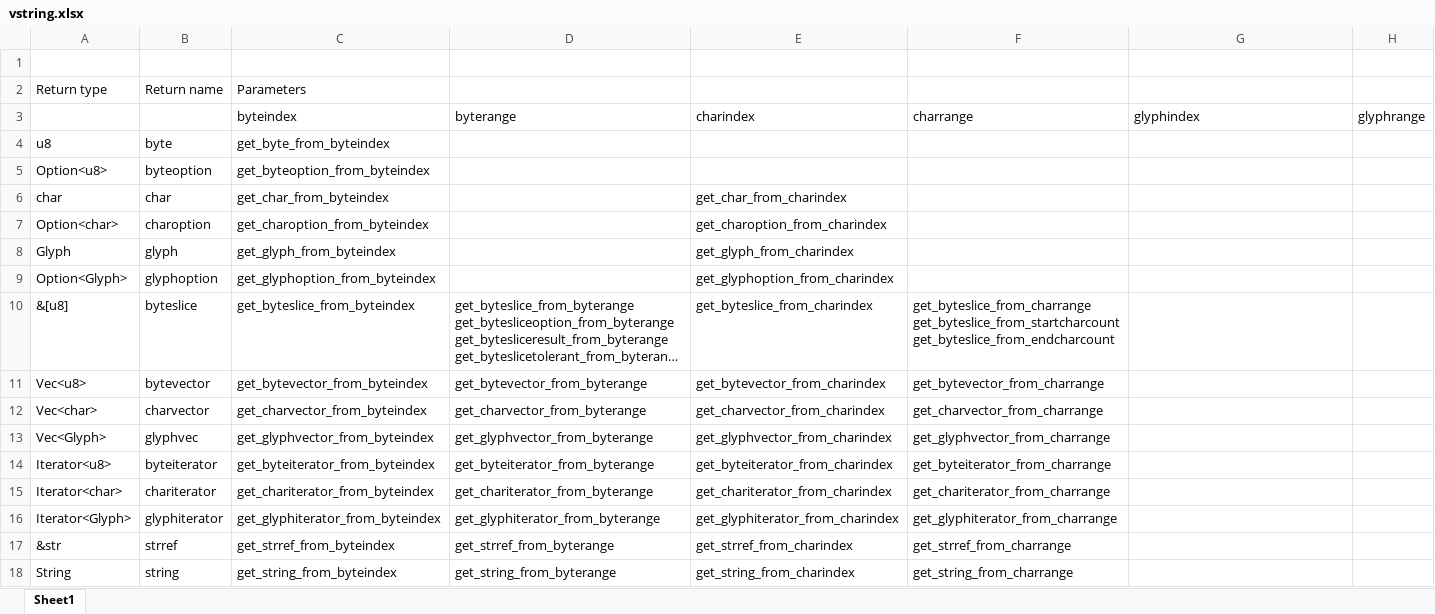
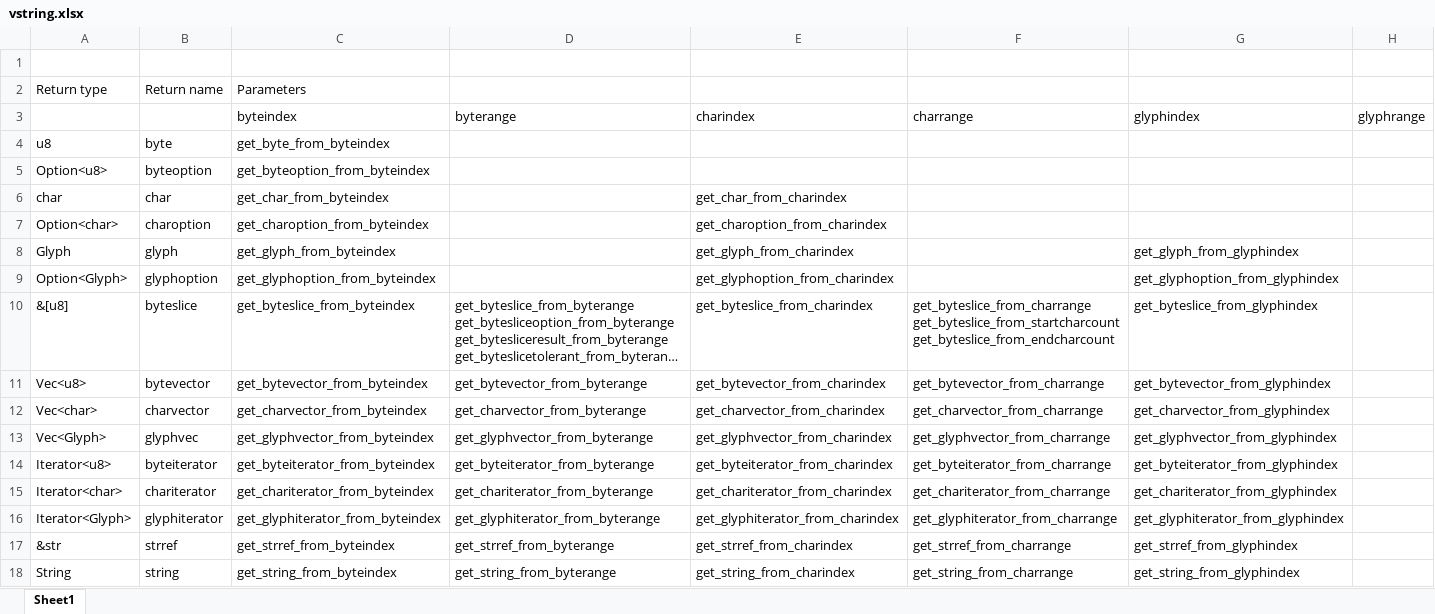
Before and after one commit to FrenchBear/Rust, an Excel workbook: Learning/l19_vstring/vstring.xlsx, sheet Sheet1, drawn as a sheet; long unchanged cells end in …; values as stored, in another font and other column widths than the file's, no borders; the diff names each change by its address in the sheet, - before the commit and + after, or states it on an @@ line.

Commit message:
Started glyphindex and tests

```diff
--- a/Learning/l19_vstring/vstring.xlsx (sheet Sheet1)
+++ b/Learning/l19_vstring/vstring.xlsx (sheet Sheet1)
-G8 (glyphindex): (empty)
+G8 (glyphindex): get_glyph_from_glyphindex
-G9 (glyphindex): (empty)
+G9 (glyphindex): get_glyphoption_from_glyphindex
-G10 (glyphindex): (empty)
+G10 (glyphindex): get_byteslice_from_glyphindex
-G11 (glyphindex): (empty)
+G11 (glyphindex): get_bytevector_from_glyphindex
-G12 (glyphindex): (empty)
+G12 (glyphindex): get_charvector_from_glyphindex
-G13 (glyphindex): (empty)
+G13 (glyphindex): get_glyphvector_from_glyphindex
-G14 (glyphindex): (empty)
+G14 (glyphindex): get_byteiterator_from_glyphindex
-G15 (glyphindex): (empty)
+G15 (glyphindex): get_chariterator_from_glyphindex
-G16 (glyphindex): (empty)
+G16 (glyphindex): get_glyphiterator_from_glyphindex
-G17 (glyphindex): (empty)
+G17 (glyphindex): get_strref_from_glyphindex
-G18 (glyphindex): (empty)
+G18 (glyphindex): get_string_from_glyphindex
```
Also changed, not shown: 6 other files.
